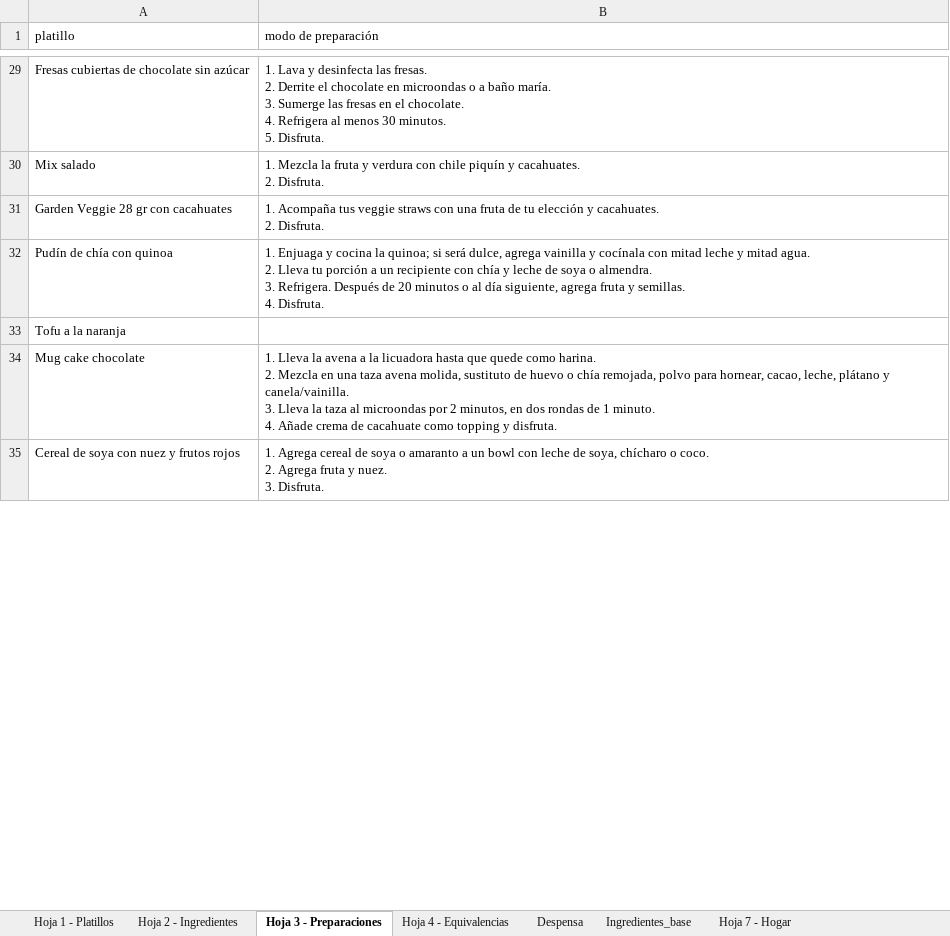
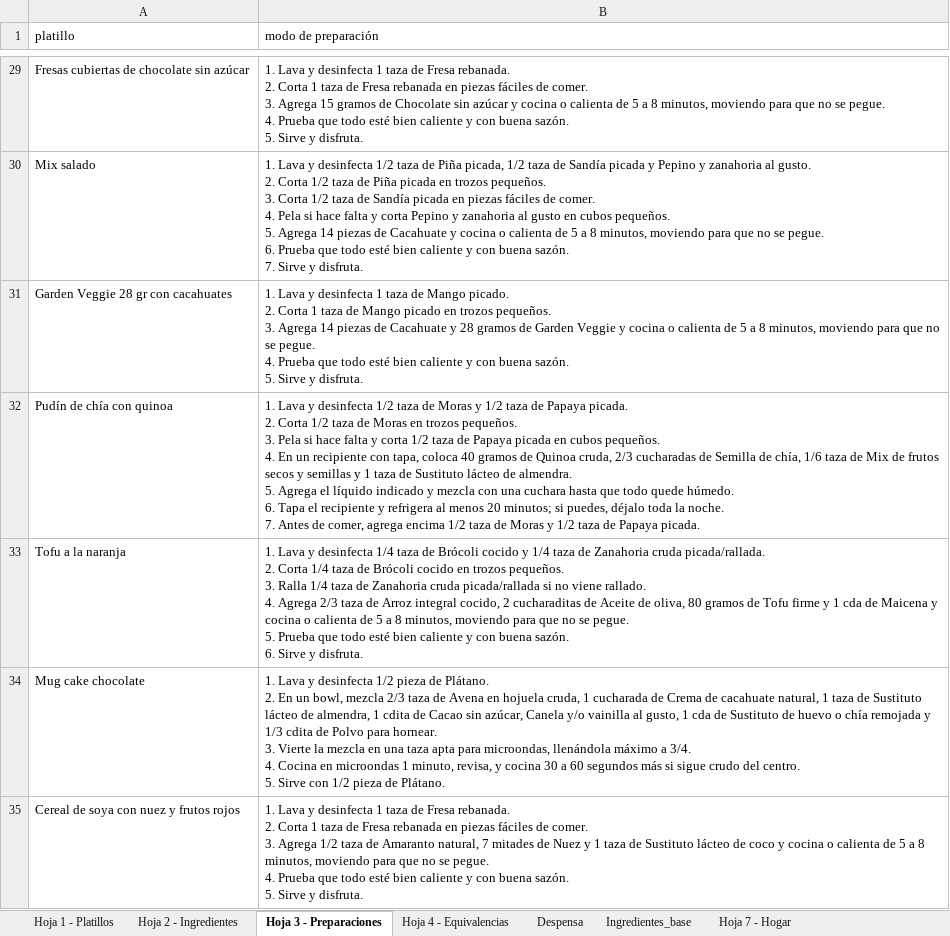
Before and after one commit to beatrizleonh/mealprep-dashboard, an Excel workbook: base_datos_mealprep_streamlit.xlsx, sheet Hoja 3 - Preparaciones, drawn as a sheet; only a part is shown, gaps mark what is left out; values as stored, in another font and other column widths than the file's, no cell formats; table styles not drawn; ↵ is a line break in a cell; the diff covers the shown part only; the diff names each change by its address in the sheet, - before the commit and + after, or states it on an @@ line.

```diff
--- a/base_datos_mealprep_streamlit.xlsx (sheet Hoja 3 - Preparaciones)
+++ b/base_datos_mealprep_streamlit.xlsx (sheet Hoja 3 - Preparaciones)
-B29 (modo de preparación): …y desinfecta las fresas. ↵ 2. Derrite el chocolate en microondas o a baño maría. ↵ 3. Sumerge las fresas en el chocolate. ↵ 4. Refrigera al menos 30 minutos. ↵ 5. Disfruta.
+B29 (modo de preparación): …y desinfecta 1 taza de Fresa rebanada. ↵ 2. Corta 1 taza de Fresa rebanada en piezas fáciles de comer. ↵ 3. Agrega 15 gramos de Chocolate sin azúcar y cocina o calienta de 5 a 8 minutos, moviendo para que no se pegue. ↵ 4. Prueba que todo esté bien caliente y con buena sazón. ↵ 5. Sirve y disfruta.
-B30 (modo de preparación): 1. Mezcla la fruta y verdura con chile piquín y cacahuates. ↵ 2. Disfruta.
+B30 (modo de preparación): 1. Lava y desinfecta 1/2 taza de Piña picada, 1/2 taza de Sandía picada y Pepino y zanahoria al gusto. ↵ 2. Corta 1/2 taza de Piña picada en trozos pequeños. ↵ 3. Corta 1/2 taza de Sandía picada en piezas fáciles de comer. ↵ 4. Pela si hace falta y corta Pepino y zanahoria al gusto en cubos pequeños. ↵ 5. Agrega 14 piezas de Cacahuate y cocina o calienta de 5 a 8 minutos, moviendo para que no se pegue. ↵ 6. Prueba que todo esté bien caliente y con buena sazón. ↵ 7. Sirve y disfruta.
-B31 (modo de preparación): 1. Acompaña tus veggie straws con una fruta de tu elección y cacahuates. ↵ 2. Disfruta.
+B31 (modo de preparación): 1. Lava y desinfecta 1 taza de Mango picado. ↵ 2. Corta 1 taza de Mango picado en trozos pequeños. ↵ 3. Agrega 14 piezas de Cacahuate y 28 gramos de Garden Veggie y cocina o calienta de 5 a 8 minutos, moviendo para que no se pegue. ↵ 4. Prueba que todo esté bien caliente y con buena sazón. ↵ 5. Sirve y disfruta.
-B32 (modo de preparación): 1. Enjuaga y cocina la quinoa; si será dulce, agrega vainilla y cocínala con mitad leche y mitad agua. ↵ 2. Lleva tu porción a un recipiente con chía y leche de soya o almendra. ↵ 3. Refrigera. Después de 20 minutos o al día siguiente, agrega fruta y semillas. ↵ 4. Disfruta.
+B32 (modo de preparación): 1. Lava y desinfecta 1/2 taza de Moras y 1/2 taza de Papaya picada. ↵ 2. Corta 1/2 taza de Moras en trozos pequeños. ↵ 3. Pela si hace falta y corta 1/2 taza de Papaya picada en cubos pequeños. ↵ 4. En un recipiente con tapa, coloca 40 gramos de Quinoa cruda, 2/3 cucharadas de Semilla de chía, 1/6 taza de Mix de frutos secos y semillas y 1 taza de Sustituto lácteo de almendra. ↵ 5. Agrega el líquido indicado y mezcla con una cuchara hasta que todo quede húmedo. ↵ 6. Tapa el recipiente y refrigera al menos 20 minutos; si puedes, déjalo toda la noche. ↵ 7. Antes de comer, agrega encima 1/2 taza de Moras y 1/2 taza de Papaya picada.
-B33 (modo de preparación): (empty)
+B33 (modo de preparación): 1. Lava y desinfecta 1/4 taza de Brócoli cocido y 1/4 taza de Zanahoria cruda picada/rallada. ↵ 2. Corta 1/4 taza de Brócoli cocido en trozos pequeños. ↵ 3. Ralla 1/4 taza de Zanahoria cruda picada/rallada si no viene rallado. ↵ 4. Agrega 2/3 taza de Arroz integral cocido, 2 cucharaditas de Aceite de oliva, 80 gramos de Tofu firme y 1 cda de Maicena y cocina o calienta de 5 a 8 minutos, moviendo para que no se pegue. ↵ 5. Prueba que todo esté bien caliente y con buena sazón. ↵ 6. Sirve y disfruta.
-B34 (modo de preparación): 1. Lleva la avena a la licuadora hasta que quede como harina. ↵ 2. Mezcla en una taza avena molida, sustituto de huevo o chía remojada, polvo para hornear, cacao, leche, plátano y canela/vainilla. ↵ 3. Lleva la taza al microondas por 2 minutos, en dos rondas de 1 minuto. ↵ 4. Añade crema de cacahuate como topping y disfruta.
+B34 (modo de preparación): 1. Lava y desinfecta 1/2 pieza de Plátano. ↵ 2. En un bowl, mezcla 2/3 taza de Avena en hojuela cruda, 1 cucharada de Crema de cacahuate natural, 1 taza de Sustituto lácteo de almendra, 1 cdita de Cacao sin azúcar, Canela y/o vainilla al gusto, 1 cda de Sustituto de huevo o chía remojada y 1/3 cdita de Polvo para hornear. ↵ 3. Vierte la mezcla en una taza apta para microondas, llenándola máximo a 3/4. ↵ 4. Cocina en microondas 1 minuto, revisa, y cocina 30 a 60 segundos más si sigue crudo del centro. ↵ 5. Sirve con 1/2 pieza de Plátano.
-B35 (modo de preparación): 1. Agrega cereal de soya o amaranto a un bowl con leche de soya, chícharo o coco. ↵ 2. Agrega fruta y nuez. ↵ 3. Disfruta.
+B35 (modo de preparación): 1. Lava y desinfecta 1 taza de Fresa rebanada. ↵ 2. Corta 1 taza de Fresa rebanada en piezas fáciles de comer. ↵ 3. Agrega 1/2 taza de Amaranto natural, 7 mitades de Nuez y 1 taza de Sustituto lácteo de coco y cocina o calienta de 5 a 8 minutos, moviendo para que no se pegue. ↵ 4. Prueba que todo esté bien caliente y con buena sazón. ↵ 5. Sirve y disfruta.
```
Also changed, not shown: 182 edited cells elsewhere in this sheet, cell formats.
